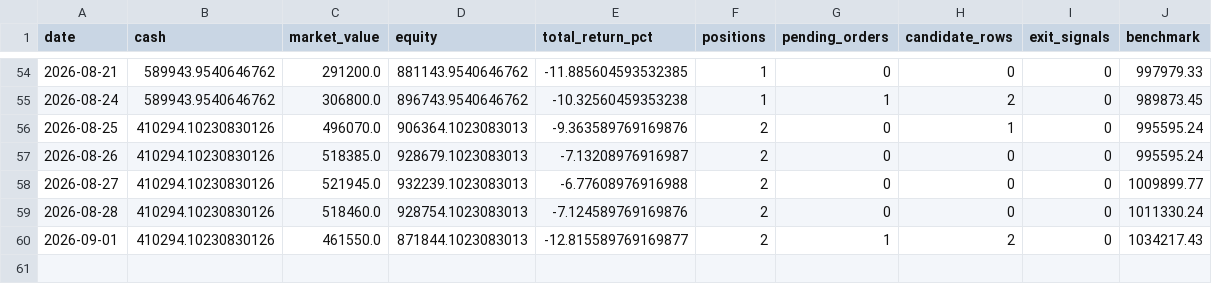
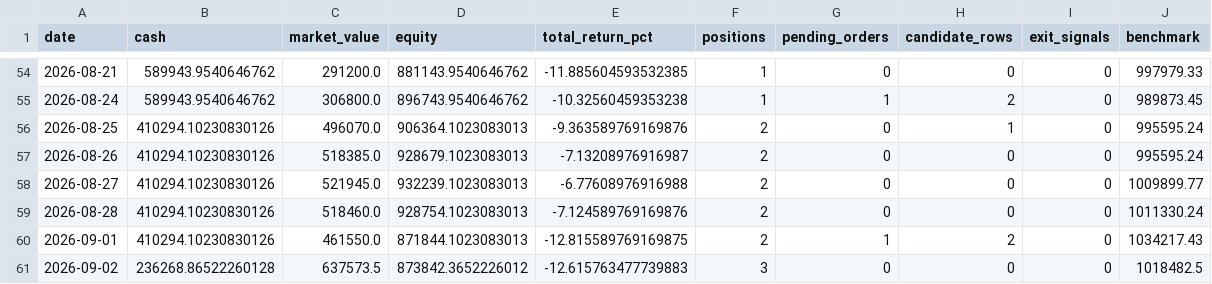
Before and after one commit to ryan900208-ux/-, a CSV file: docs/outputs/paper_trading/daily_snapshots.csv, drawn as a sheet; only a part is shown, gaps mark what is left out.

```diff
--- a/docs/outputs/paper_trading/daily_snapshots.csv
+++ b/docs/outputs/paper_trading/daily_snapshots.csv
@@ -59,2 +59,3 @@
 2026-08-28,410294.10230830126,518460.0,928754.1023083013,-7.124589769169876,2,0,0,0,1011330.24
-2026-09-01,410294.10230830126,461550.0,871844.1023083013,-12.815589769169877,2,1,2,0,1034217.43
+2026-09-01,410294.10230830126,461550.0,871844.1023083013,-12.815589769169875,2,1,2,0,1034217.43
+2026-09-02,236268.86522260128,637573.5,873842.3652226012,-12.615763477739883,3,0,0,0,1018482.5
```
Also changed, not shown: 4 other files.
